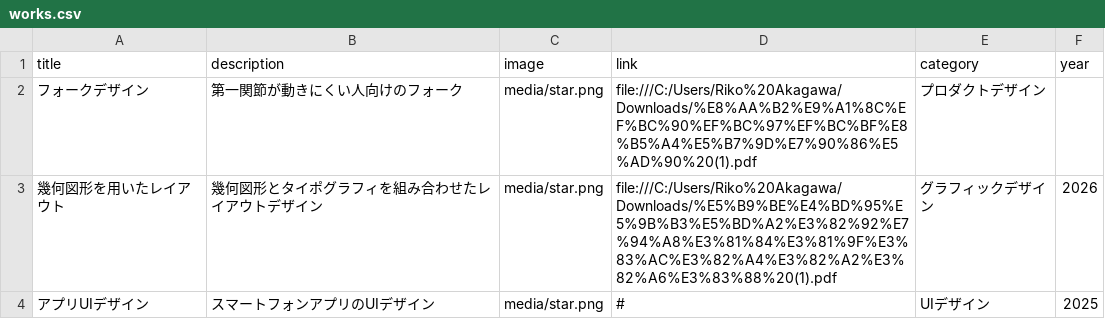
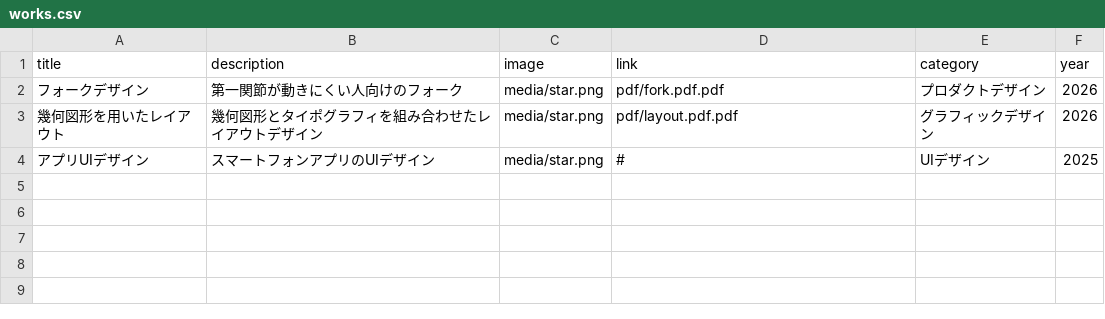
Before and after one commit to g2546001/portfolio-site, a CSV file: works.csv, drawn as a sheet.

```diff
--- a/works.csv
+++ b/works.csv
@@ -1,4 +1,4 @@
 title,description,image,link,category,year
-フォークデザイン,第一関節が動きにくい人向けのフォーク,media/star.png,file:///C:/Users/Riko%20Akagawa/Downloads/%E8%AA%B2%E9%A1%8C%EF%BC%90%EF%BC%97%EF%BC%BF%E8%B5%A4%E5%B7%9D%E7%90%86%E5%AD%90%20(1).pdf,プロダクトデザイン
-幾何図形を用いたレイアウト,幾何図形とタイポグラフィを組み合わせたレイアウトデザイン,media/star.png,file:///C:/Users/Riko%20Akagawa/Downloads/%E5%B9%BE%E4%BD%95%E5%9B%B3%E5%BD%A2%E3%82%92%E7%94%A8%E3%81%84%E3%81%9F%E3%83%AC%E3%82%A4%E3%82%A2%E3%82%A6%E3%83%88%20(1).pdf,グラフィックデザイン,2026
+フォークデザイン,第一関節が動きにくい人向けのフォーク,media/star.png,pdf/fork.pdf.pdf,プロダクトデザイン,2026
+幾何図形を用いたレイアウト,幾何図形とタイポグラフィを組み合わせたレイアウトデザイン,media/star.png,pdf/layout.pdf.pdf,グラフィックデザイン,2026
 アプリUIデザイン,スマートフォンアプリのUIデザイン,media/star.png,#,UIデザイン,2025
```
Also changed, not shown: 2 other files.
